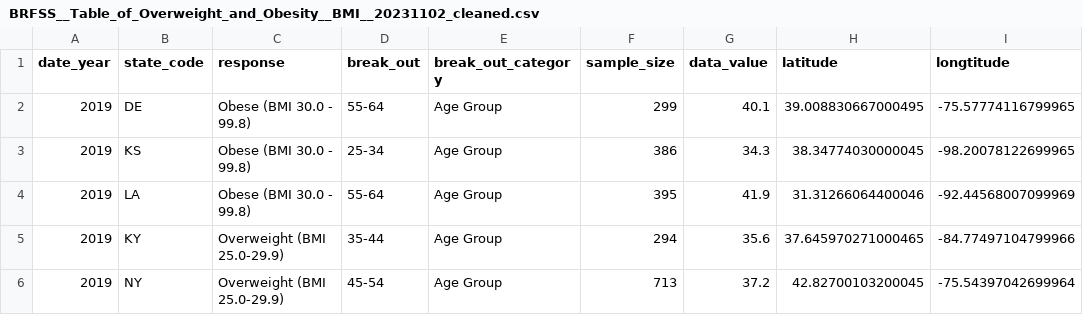
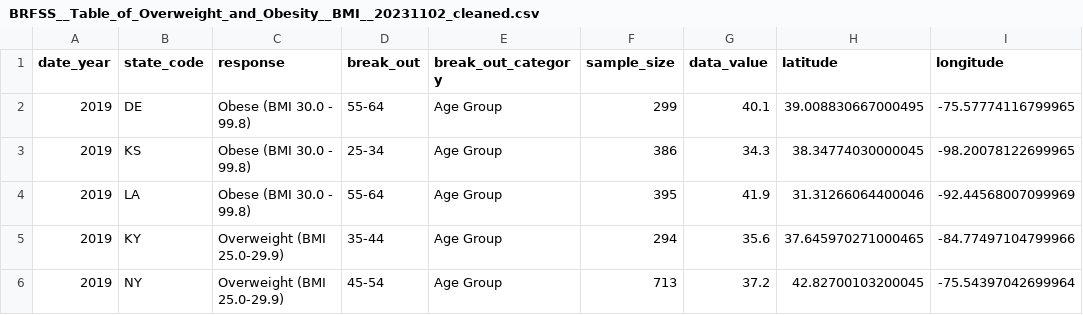
Before and after one commit to RyanLJames1997/Project3_Group6, a CSV file: clean_data/BRFSS__Table_of_Overweight_and_Obesity__BMI__20231102_cleaned.csv, drawn as a sheet; only a part is shown.

```diff
--- a/clean_data/BRFSS__Table_of_Overweight_and_Obesity__BMI__20231102_cleaned.csv
+++ b/clean_data/BRFSS__Table_of_Overweight_and_Obesity__BMI__20231102_cleaned.csv
@@ -1,2 +1,2 @@
-date_year,state_code,response,break_out,break_out_category,sample_size,data_value,latitude,longtitude
+date_year,state_code,response,break_out,break_out_category,sample_size,data_value,latitude,longitude
 2019,DE,Obese (BMI 30.0 - 99.8),55-64,Age Group,299,40.1,39.008830667000495,-75.57774116799965
```
Also changed, not shown: clean_data/GDP_data.csv, 6 other files.
